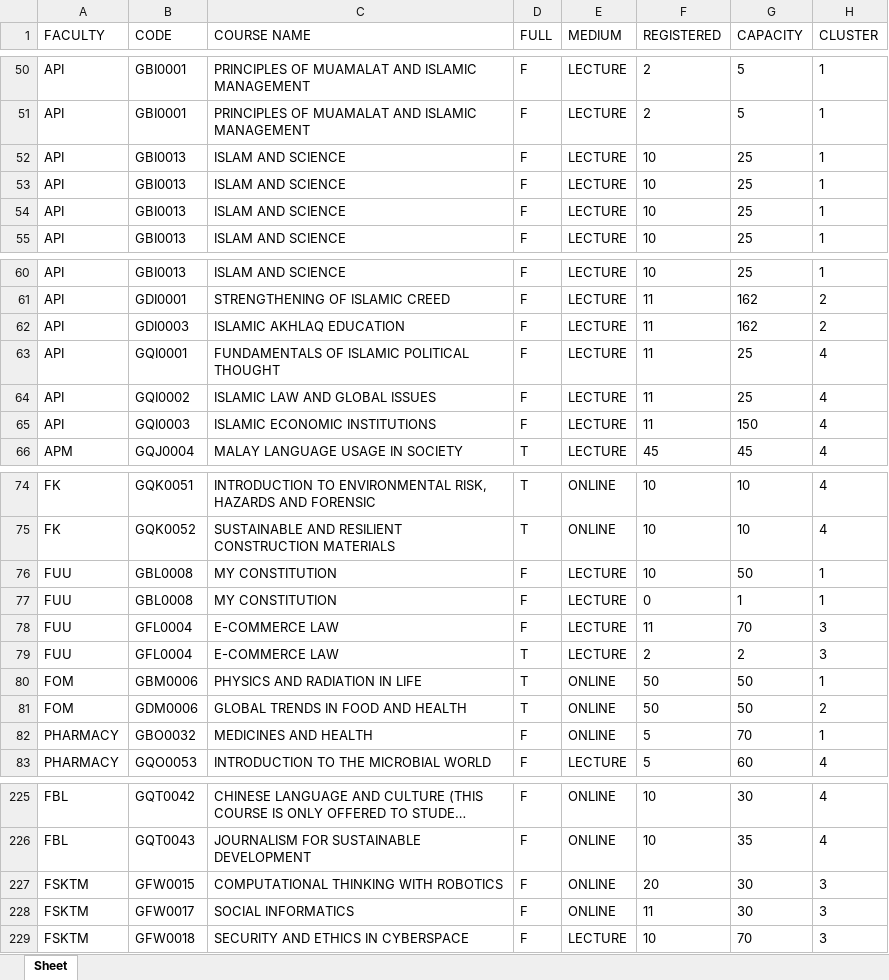
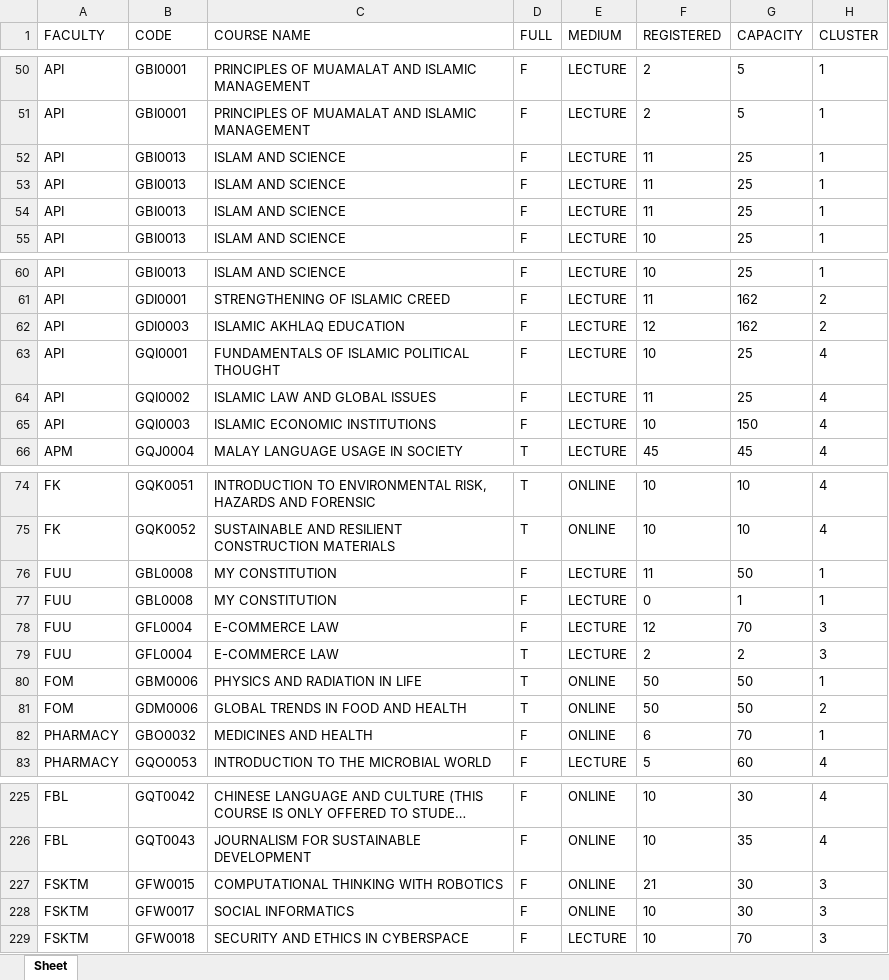
Before and after one commit to Faris-Faiz/SHE-Course-Helper, an Excel workbook: mayascrapingproject/shecourselist.xlsx, sheet Sheet, drawn as a sheet; only a part is shown, gaps mark what is left out; long unchanged cells end in …; values as stored, in another font and other column widths than the file's, no borders; the diff covers the shown part only; the diff names each change by its address in the sheet, - before the commit and + after, or states it on an @@ line.

```diff
--- a/mayascrapingproject/shecourselist.xlsx (sheet Sheet)
+++ b/mayascrapingproject/shecourselist.xlsx (sheet Sheet)
-F52:F54 (REGISTERED): 10
+F52:F54 (REGISTERED): 11
-F62 (REGISTERED): 11
+F62 (REGISTERED): 12
-F63 (REGISTERED): 11
+F63 (REGISTERED): 10
-F65 (REGISTERED): 11
+F65 (REGISTERED): 10
-F76 (REGISTERED): 10
+F76 (REGISTERED): 11
-F78 (REGISTERED): 11
+F78 (REGISTERED): 12
-F82 (REGISTERED): 5
+F82 (REGISTERED): 6
-F227 (REGISTERED): 20
+F227 (REGISTERED): 21
-F228 (REGISTERED): 11
+F228 (REGISTERED): 10
```
Also changed, not shown: 15 added rows, 15 removed rows and 29 edited cells elsewhere in this sheet, 1 other file.
